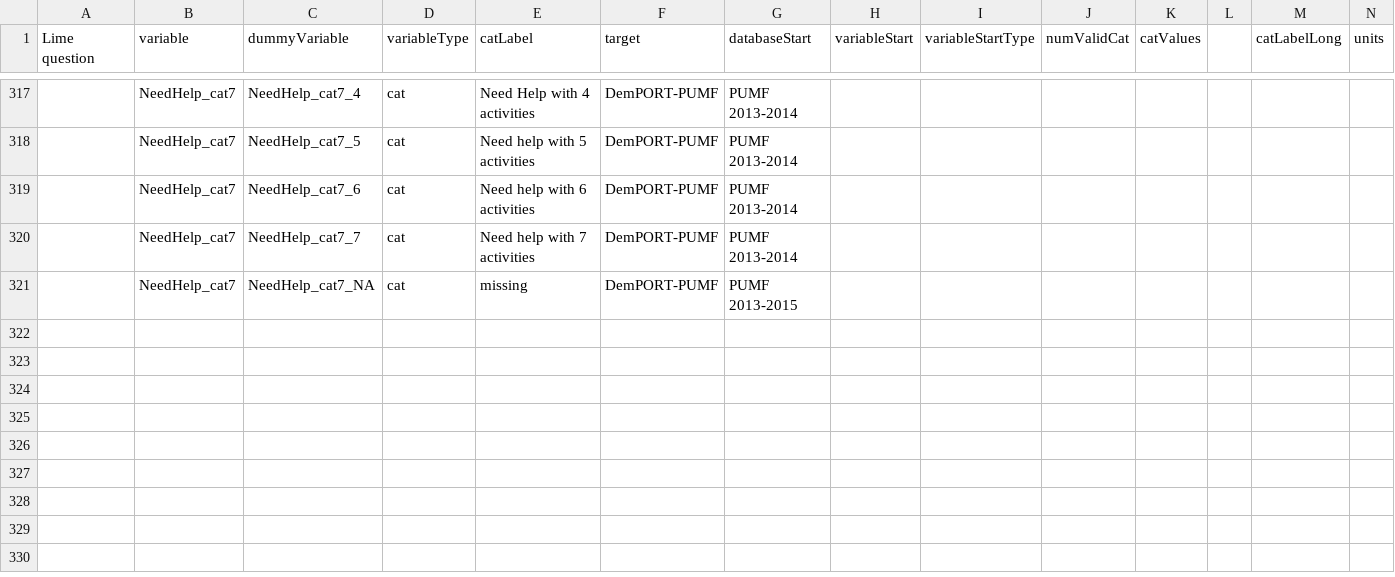
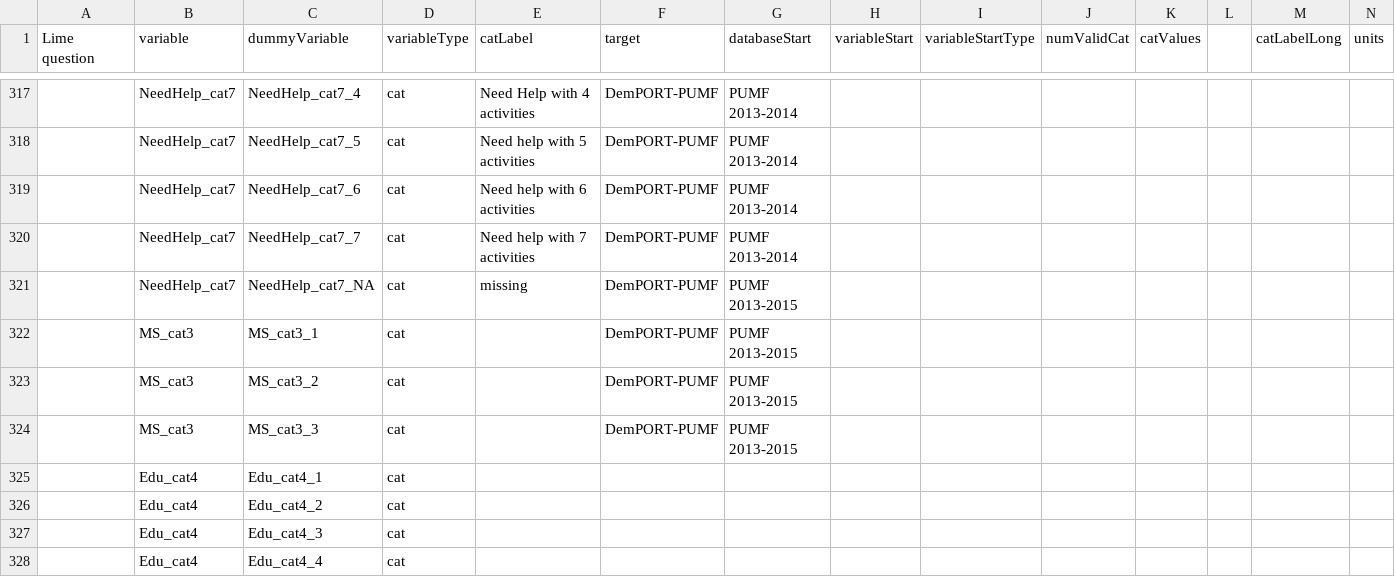
Before and after one commit to asifriazminhas/pbl-calculator-engine-assets, a CSV file: master-reference-files/MSW/variable-details.csv, drawn as a sheet; only a part is shown, gaps mark what is left out; rows hold the shown columns only; the diff names each change by its address in the sheet, - before the commit and + after, or states it on an @@ line.

Commit message:
[Feature] Updated names for DemPoRT-PUMF female algorithm to match new MSW convention

```diff
--- a/master-reference-files/MSW/variable-details.csv
+++ b/master-reference-files/MSW/variable-details.csv
+row 322:  | MS_cat3 | MS_cat3_1 | cat |  | DemPORT-PUMF | PUMF 2013-2015
+row 323:  | MS_cat3 | MS_cat3_2 | cat |  | DemPORT-PUMF | PUMF 2013-2015
+row 324:  | MS_cat3 | MS_cat3_3 | cat |  | DemPORT-PUMF | PUMF 2013-2015
+row 325:  | Edu_cat4 | Edu_cat4_1 | cat
+row 326:  | Edu_cat4 | Edu_cat4_2 | cat
+row 327:  | Edu_cat4 | Edu_cat4_3 | cat
+row 328:  | Edu_cat4 | Edu_cat4_4 | cat
```
Also changed, not shown: DemPoRT-PUMF/female/predictive-betas.csv, DemPoRT-PUMF/female/reference.csv, 1 other file.
